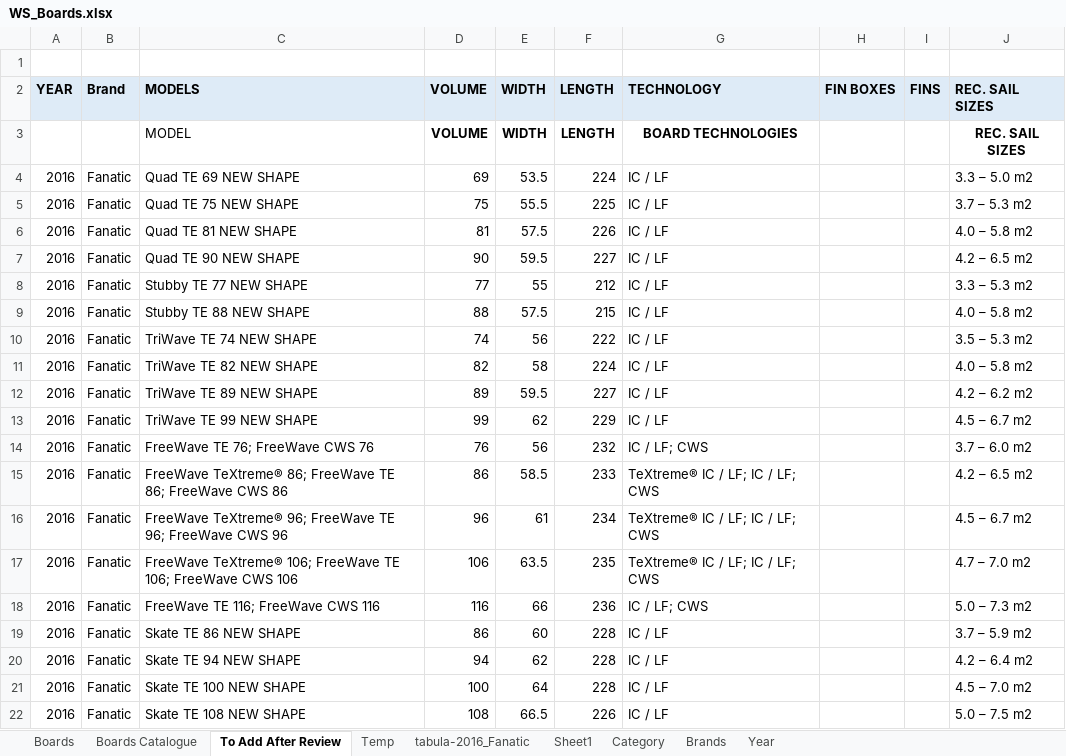
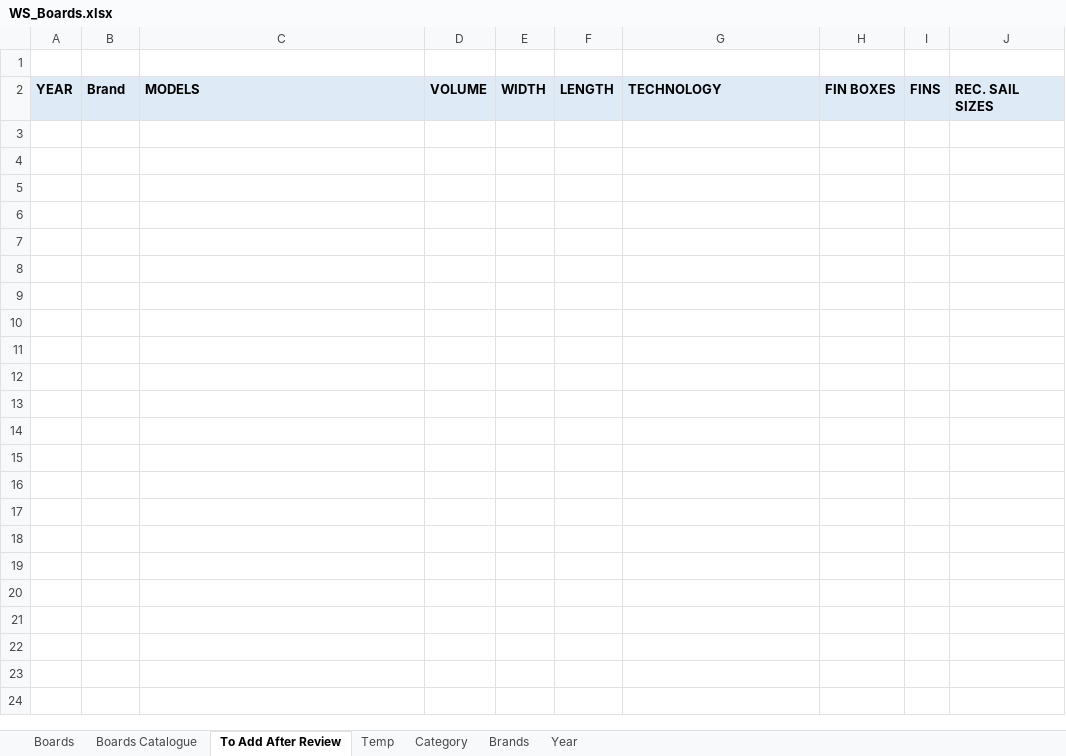
Before and after one commit to bjorn76/WS, an Excel workbook: WS_Boards.xlsx, sheet To Add After Review, drawn as a sheet; only a part is shown; values as stored, in another font and other column widths than the file's, no borders; charts and pictures not drawn; the diff covers the shown part only; the diff names each change by its address in the sheet, - before the commit and + after, or states it on an @@ line.

```diff
--- a/WS_Boards.xlsx (sheet To Add After Review)
+++ b/WS_Boards.xlsx (sheet To Add After Review)
-sheet tab: tabula-2016_Fanatic
-sheet tab: Sheet1
-row 3:  |  | MODEL | VOLUME | WIDTH | LENGTH | BOARD TECHNOLOGIES |  |  | REC. SAIL SIZES
-row 4: 2016 | Fanatic | Quad TE 69 NEW SHAPE | 69 | 53.5 | 224 | IC / LF |  |  | 3.3 – 5.0 m2
-row 5: 2016 | Fanatic | Quad TE 75 NEW SHAPE | 75 | 55.5 | 225 | IC / LF |  |  | 3.7 – 5.3 m2
-row 6: 2016 | Fanatic | Quad TE 81 NEW SHAPE | 81 | 57.5 | 226 | IC / LF |  |  | 4.0 – 5.8 m2
-row 7: 2016 | Fanatic | Quad TE 90 NEW SHAPE | 90 | 59.5 | 227 | IC / LF |  |  | 4.2 – 6.5 m2
-row 8: 2016 | Fanatic | Stubby TE 77 NEW SHAPE | 77 | 55 | 212 | IC / LF |  |  | 3.3 – 5.3 m2
-row 9: 2016 | Fanatic | Stubby TE 88 NEW SHAPE | 88 | 57.5 | 215 | IC / LF |  |  | 4.0 – 5.8 m2
-row 10: 2016 | Fanatic | TriWave TE 74 NEW SHAPE | 74 | 56 | 222 | IC / LF |  |  | 3.5 – 5.3 m2
-row 11: 2016 | Fanatic | TriWave TE 82 NEW SHAPE | 82 | 58 | 224 | IC / LF |  |  | 4.0 – 5.8 m2
-row 12: 2016 | Fanatic | TriWave TE 89 NEW SHAPE | 89 | 59.5 | 227 | IC / LF |  |  | 4.2 – 6.2 m2
-row 13: 2016 | Fanatic | TriWave TE 99 NEW SHAPE | 99 | 62 | 229 | IC / LF |  |  | 4.5 – 6.7 m2
-row 14: 2016 | Fanatic | FreeWave TE 76; FreeWave CWS 76 | 76 | 56 | 232 | IC / LF; CWS |  |  | 3.7 – 6.0 m2
-row 15: 2016 | Fanatic | FreeWave TeXtreme® 86; FreeWave TE 86; FreeWave CWS 86 | 86 | 58.5 | 233 | TeXtreme® IC / LF; IC / LF; CWS |  |  | 4.2 – 6.5 m2
-row 16: 2016 | Fanatic | FreeWave TeXtreme® 96; FreeWave TE 96; FreeWave CWS 96 | 96 | 61 | 234 | TeXtreme® IC / LF; IC / LF; CWS |  |  | 4.5 – 6.7 m2
-row 17: 2016 | Fanatic | FreeWave TeXtreme® 106; FreeWave TE 106; FreeWave CWS 106 | 106 | 63.5 | 235 | TeXtreme® IC / LF; IC / LF; CWS |  |  | 4.7 – 7.0 m2
-row 18: 2016 | Fanatic | FreeWave TE 116; FreeWave CWS 116 | 116 | 66 | 236 | IC / LF; CWS |  |  | 5.0 – 7.3 m2
-row 19: 2016 | Fanatic | Skate TE 86 NEW SHAPE | 86 | 60 | 228 | IC / LF |  |  | 3.7 – 5.9 m2
-row 20: 2016 | Fanatic | Skate TE 94 NEW SHAPE | 94 | 62 | 228 | IC / LF |  |  | 4.2 – 6.4 m2
-row 21: 2016 | Fanatic | Skate TE 100 NEW SHAPE | 100 | 64 | 228 | IC / LF |  |  | 4.5 – 7.0 m2
-row 22: 2016 | Fanatic | Skate TE 108 NEW SHAPE | 108 | 66.5 | 226 | IC / LF |  |  | 5.0 – 7.5 m2
```
Also changed, not shown: 32 removed rows elsewhere in this sheet, sheet Boards, sheet Temp, sheet Boards Catalogue, formulas that keep their value, hidden cells, 1 other file.
